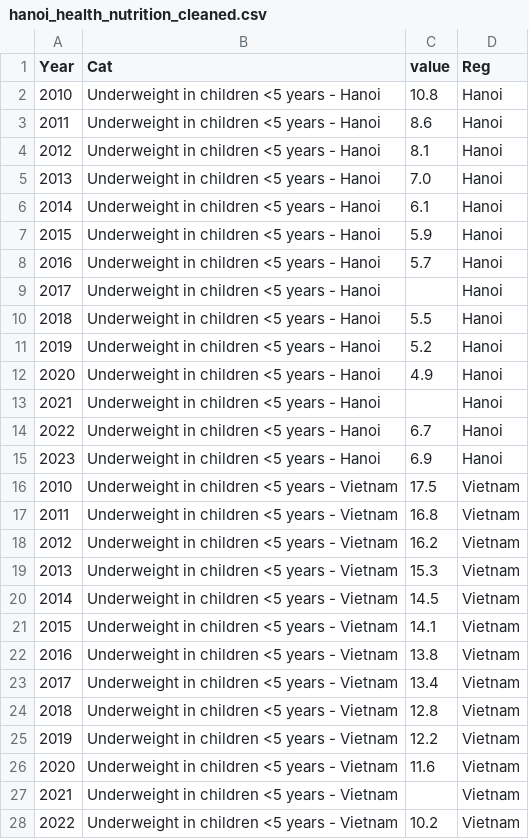
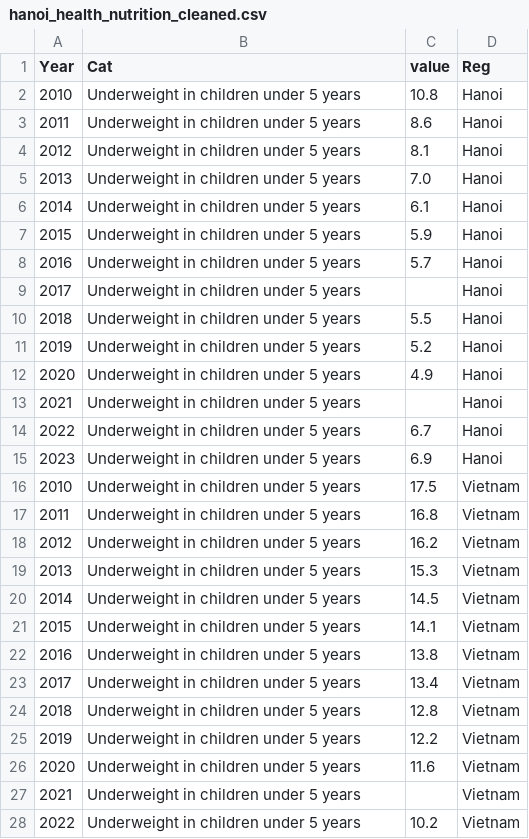
Before and after one commit to J-OFarrell/EcoFoodSystems-dashboard-development, a CSV file: assets/data/hanoi/nutrition/hanoi_health_nutrition_cleaned.csv, drawn as a sheet; only a part is shown; the diff covers the shown part only.

```diff
--- a/assets/data/hanoi/nutrition/hanoi_health_nutrition_cleaned.csv
+++ b/assets/data/hanoi/nutrition/hanoi_health_nutrition_cleaned.csv
@@ -1,28 +1,28 @@
 Year,Cat,value,Reg
-2010,Underweight in children <5 years - Hanoi,10.8,Hanoi
-2011,Underweight in children <5 years - Hanoi,8.6,Hanoi
-2012,Underweight in children <5 years - Hanoi,8.1,Hanoi
-2013,Underweight in children <5 years - Hanoi,7.0,Hanoi
-2014,Underweight in children <5 years - Hanoi,6.1,Hanoi
-2015,Underweight in children <5 years - Hanoi,5.9,Hanoi
-2016,Underweight in children <5 years - Hanoi,5.7,Hanoi
-2017,Underweight in children <5 years - Hanoi,,Hanoi
-2018,Underweight in children <5 years - Hanoi,5.5,Hanoi
-2019,Underweight in children <5 years - Hanoi,5.2,Hanoi
-2020,Underweight in children <5 years - Hanoi,4.9,Hanoi
-2021,Underweight in children <5 years - Hanoi,,Hanoi
-2022,Underweight in children <5 years - Hanoi,6.7,Hanoi
-2023,Underweight in children <5 years - Hanoi,6.9,Hanoi
-2010,Underweight in children <5 years - Vietnam,17.5,Vietnam
-2011,Underweight in children <5 years - Vietnam,16.8,Vietnam
-2012,Underweight in children <5 years - Vietnam,16.2,Vietnam
-2013,Underweight in children <5 years - Vietnam,15.3,Vietnam
-2014,Underweight in children <5 years - Vietnam,14.5,Vietnam
-2015,Underweight in children <5 years - Vietnam,14.1,Vietnam
-2016,Underweight in children <5 years - Vietnam,13.8,Vietnam
-2017,Underweight in children <5 years - Vietnam,13.4,Vietnam
-2018,Underweight in children <5 years - Vietnam,12.8,Vietnam
-2019,Underweight in children <5 years - Vietnam,12.2,Vietnam
-2020,Underweight in children <5 years - Vietnam,11.6,Vietnam
-2021,Underweight in children <5 years - Vietnam,,Vietnam
-2022,Underweight in children <5 years - Vietnam,10.2,Vietnam
+2010,Underweight in children under 5 years,10.8,Hanoi
+2011,Underweight in children under 5 years,8.6,Hanoi
+2012,Underweight in children under 5 years,8.1,Hanoi
+2013,Underweight in children under 5 years,7.0,Hanoi
+2014,Underweight in children under 5 years,6.1,Hanoi
+2015,Underweight in children under 5 years,5.9,Hanoi
+2016,Underweight in children under 5 years,5.7,Hanoi
+2017,Underweight in children under 5 years,,Hanoi
+2018,Underweight in children under 5 years,5.5,Hanoi
+2019,Underweight in children under 5 years,5.2,Hanoi
+2020,Underweight in children under 5 years,4.9,Hanoi
+2021,Underweight in children under 5 years,,Hanoi
+2022,Underweight in children under 5 years,6.7,Hanoi
+2023,Underweight in children under 5 years,6.9,Hanoi
+2010,Underweight in children under 5 years,17.5,Vietnam
+2011,Underweight in children under 5 years,16.8,Vietnam
+2012,Underweight in children under 5 years,16.2,Vietnam
+2013,Underweight in children under 5 years,15.3,Vietnam
+2014,Underweight in children under 5 years,14.5,Vietnam
+2015,Underweight in children under 5 years,14.1,Vietnam
+2016,Underweight in children under 5 years,13.8,Vietnam
+2017,Underweight in children under 5 years,13.4,Vietnam
+2018,Underweight in children under 5 years,12.8,Vietnam
+2019,Underweight in children under 5 years,12.2,Vietnam
+2020,Underweight in children under 5 years,11.6,Vietnam
+2021,Underweight in children under 5 years,,Vietnam
+2022,Underweight in children under 5 years,10.2,Vietnam
```
Also changed, not shown: 113 edited cells elsewhere in this file, 8 other files.
